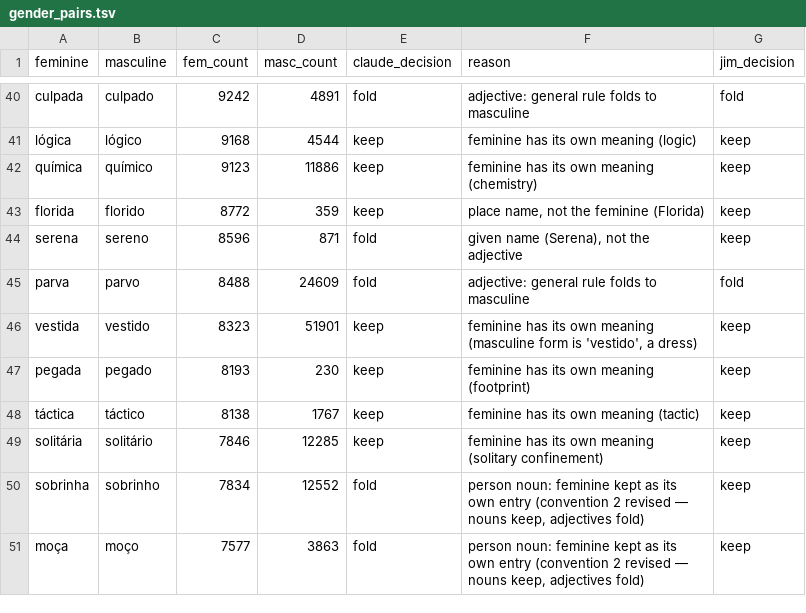
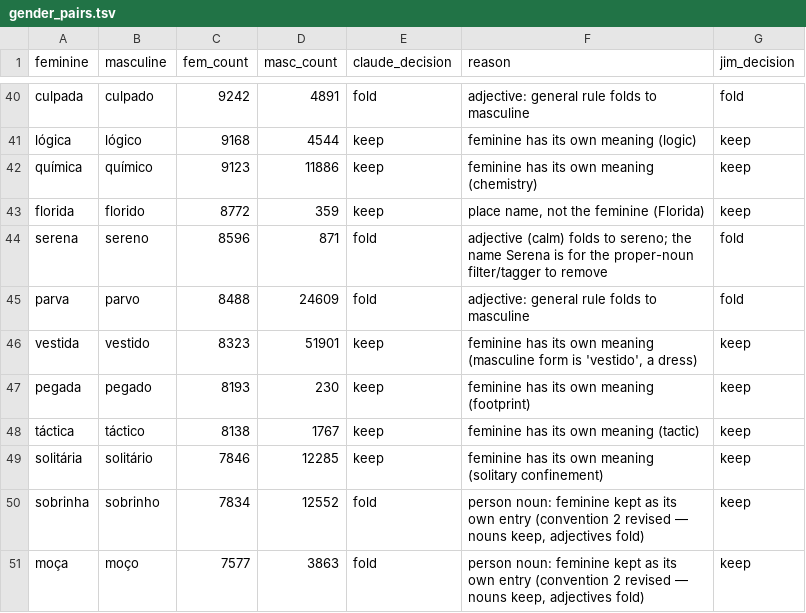
Before and after one commit to jamminalley/EPspokenfrequency, a TSV file: eval/gender_pairs.tsv, drawn as a sheet; only a part is shown, gaps mark what is left out.

```diff
--- a/eval/gender_pairs.tsv
+++ b/eval/gender_pairs.tsv
@@ -43,3 +43,3 @@ química	químico	9123	11886	keep	feminine has its own meaning (chemistry)	keep
 florida	florido	8772	359	keep	place name, not the feminine (Florida)	keep
-serena	sereno	8596	871	fold	given name (Serena), not the adjective	keep
+serena	sereno	8596	871	fold	adjective (calm) folds to sereno; the name Serena is for the proper-noun filter/tagger to remove	fold
 parva	parvo	8488	24609	fold	adjective: general rule folds to masculine	fold
```
Also changed, not shown: eval/proper_noun_drops_review.tsv.
